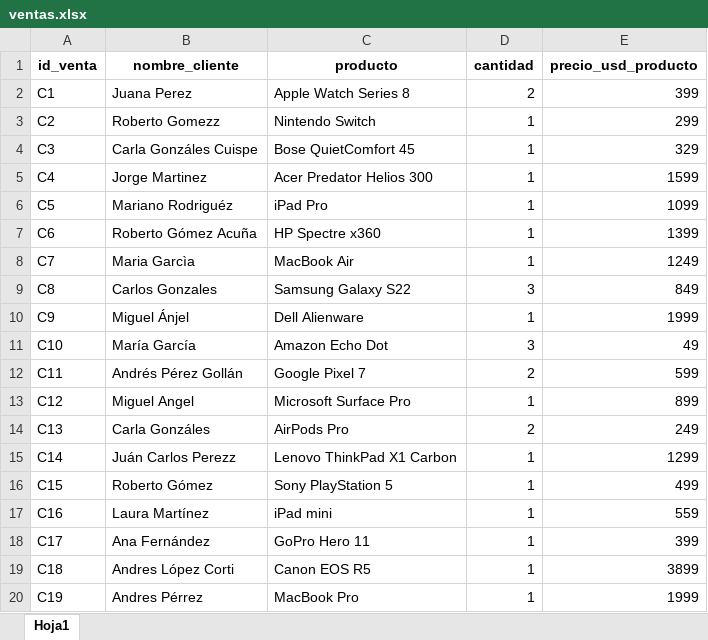
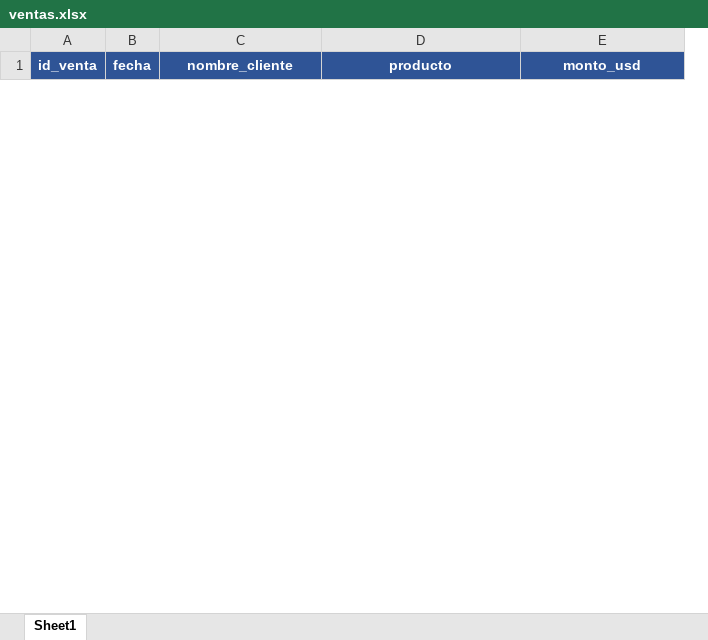
Before and after one commit to tuiafceiaunr/fdcd, an Excel workbook: unidades/metodos-avanzados/datasets/ventas.xlsx, sheet Sheet1, drawn as a sheet; only a part is shown; values as stored, in another font and other column widths than the file's, no borders; removed rows and columns are numbered as before the commit, all else as after; the diff covers the shown part only; the diff names each change by its address in the sheet, - before the commit and + after, or states it on an @@ line.

```diff
--- a/unidades/metodos-avanzados/datasets/ventas.xlsx (sheet Sheet1)
+++ b/unidades/metodos-avanzados/datasets/ventas.xlsx (sheet Sheet1)
-sheet tab: Hoja1
+sheet tab: Sheet1
+column B (fecha), empty
-column D (cantidad), empty
@@ A1 fill: none → #2F5496, text colour: black → #FFFFFF @@
@@ C1:D1 fill: none → #2F5496, text colour: black → #FFFFFF @@
-E1: precio_usd_producto
+E1: monto_usd
@@ E1 fill: none → #2F5496, text colour: black → #FFFFFF @@
-row 2: C1 | Juana Perez | Apple Watch Series 8 | 2 | 399
-row 3: C2 | Roberto Gomezz | Nintendo Switch | 1 | 299
-row 4: C3 | Carla Gonzáles Cuispe | Bose QuietComfort 45 | 1 | 329
-row 5: C4 | Jorge Martinez | Acer Predator Helios 300 | 1 | 1599
-row 6: C5 | Mariano Rodriguéz | iPad Pro | 1 | 1099
-row 7: C6 | Roberto Gómez Acuña | HP Spectre x360 | 1 | 1399
-row 8: C7 | Maria Garcìa | MacBook Air | 1 | 1249
-row 9: C8 | Carlos Gonzales | Samsung Galaxy S22 | 3 | 849
-row 10: C9 | Miguel Ánjel | Dell Alienware | 1 | 1999
-row 11: C10 | María García | Amazon Echo Dot | 3 | 49
-row 12: C11 | Andrés Pérez Gollán | Google Pixel 7 | 2 | 599
-row 13: C12 | Miguel Angel | Microsoft Surface Pro | 1 | 899
-row 14: C13 | Carla Gonzáles | AirPods Pro | 2 | 249
-row 15: C14 | Juán Carlos Perezz | Lenovo ThinkPad X1 Carbon | 1 | 1299
-row 16: C15 | Roberto Gómez | Sony PlayStation 5 | 1 | 499
-row 17: C16 | Laura Martínez | iPad mini | 1 | 559
-row 18: C17 | Ana Fernández | GoPro Hero 11 | 1 | 399
-row 19: C18 | Andres López Corti | Canon EOS R5 | 1 | 3899
-row 20: C19 | Andres Pérrez | MacBook Pro | 1 | 1999
```
Also changed, not shown: 20 added rows and 23 removed rows elsewhere in this sheet, unidades/metodos-avanzados/datasets/clientes_base.xlsx, 3 other files.
